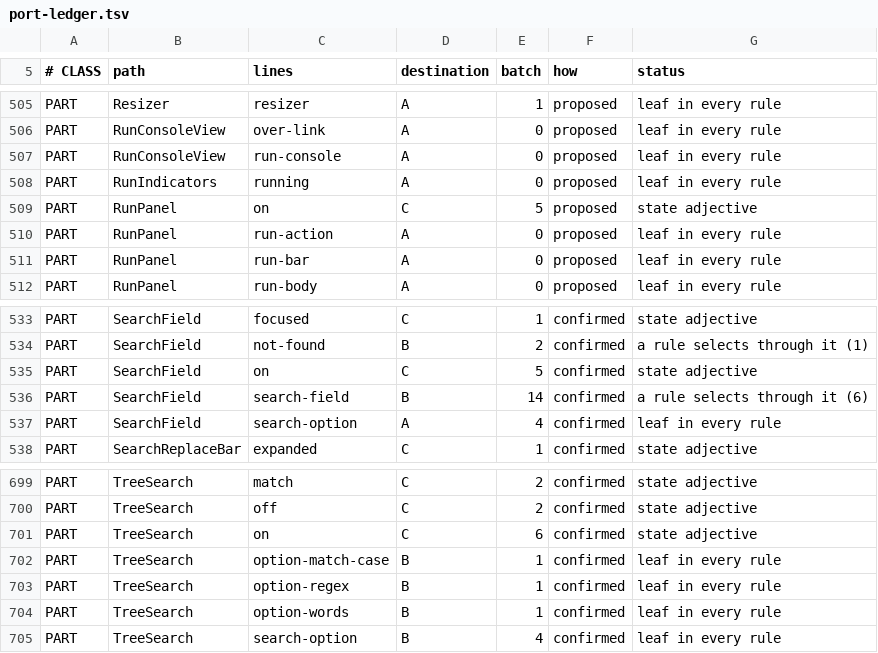
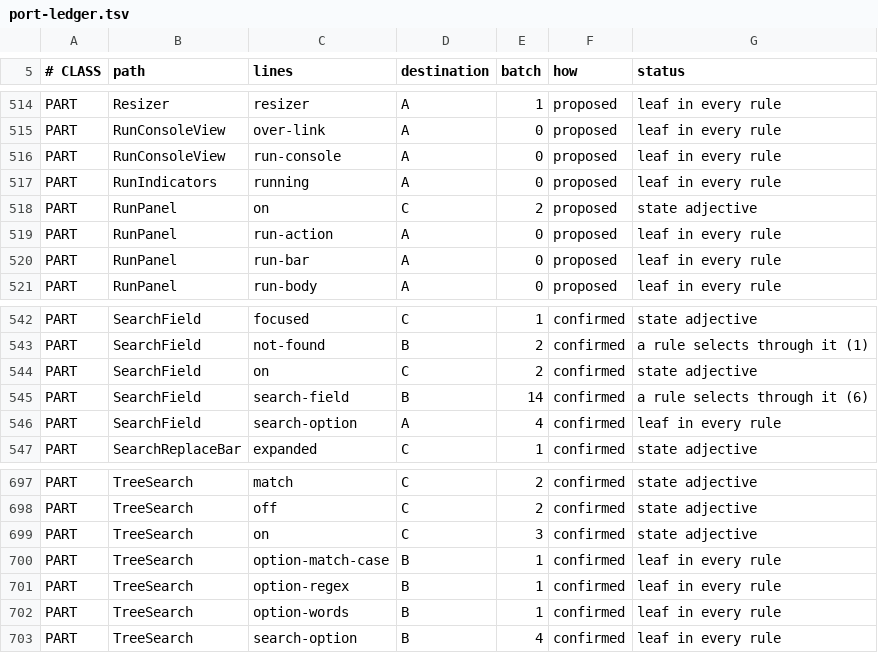
Before and after one commit to CrystalGraphics/CrystalGUI, a TSV file: tools/port/port-ledger.tsv, drawn as a sheet; only a part is shown, gaps mark what is left out; the diff covers the shown part only.

```diff
--- a/tools/port/port-ledger.tsv
+++ b/tools/port/port-ledger.tsv
@@ -508,3 +517,3 @@ PART	RunConsoleView	run-console	A	0	proposed	leaf in every rule
 PART	RunIndicators	running	A	0	proposed	leaf in every rule
-PART	RunPanel	on	C	5	proposed	state adjective
+PART	RunPanel	on	C	2	proposed	state adjective
 PART	RunPanel	run-action	A	0	proposed	leaf in every rule
@@ -534,3 +543,3 @@ PART	SearchField	focused	C	1	confirmed	state adjective
 PART	SearchField	not-found	B	2	confirmed	a rule selects through it (1)
-PART	SearchField	on	C	5	confirmed	state adjective
+PART	SearchField	on	C	2	confirmed	state adjective
 PART	SearchField	search-field	B	14	confirmed	a rule selects through it (6)
@@ -700,3 +698,3 @@ PART	TreeSearch	match	C	2	confirmed	state adjective
 PART	TreeSearch	off	C	2	confirmed	state adjective
-PART	TreeSearch	on	C	6	confirmed	state adjective
+PART	TreeSearch	on	C	3	confirmed	state adjective
 PART	TreeSearch	option-match-case	B	1	confirmed	leaf in every rule
```
Also changed, not shown: 11 added rows, 13 removed rows and 12 edited cells elsewhere in this file, 59 other files.
